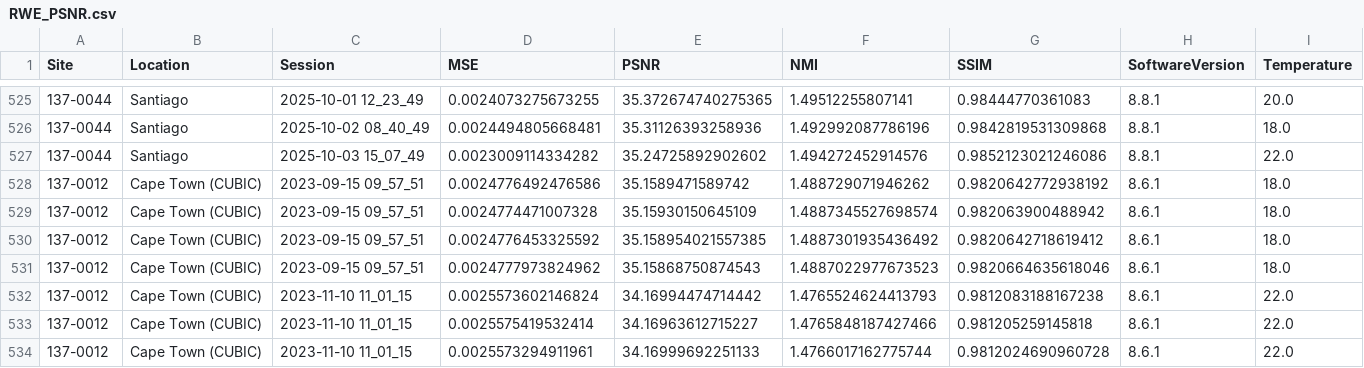
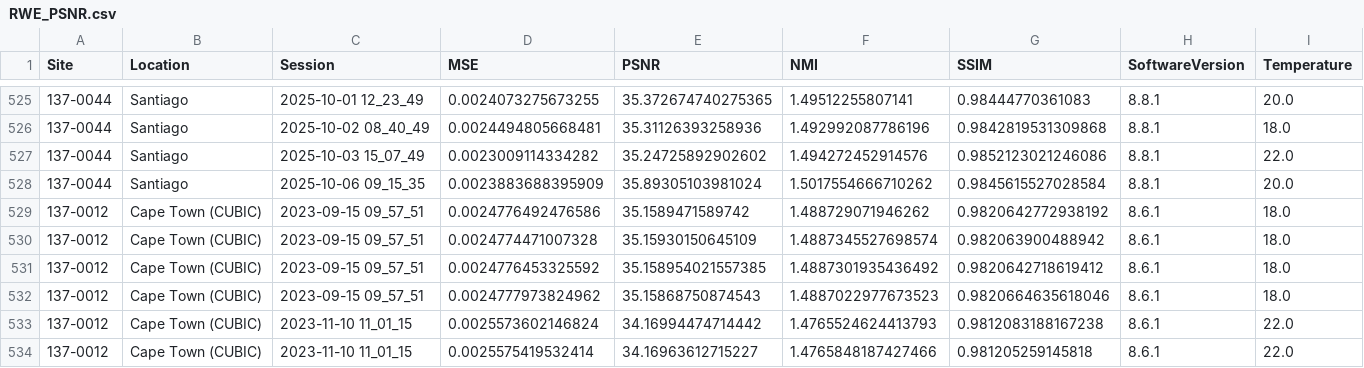
Before and after one commit to UNITY-Physics/UNITY-Dashboard, a CSV file: src/data/RWE_PSNR.csv, drawn as a sheet; only a part is shown, gaps mark what is left out; the shorter side is filled out with more unchanged rows; the diff names each change by its address in the sheet, - before the commit and + after, or states it on an @@ line.

```diff
--- a/src/data/RWE_PSNR.csv
+++ b/src/data/RWE_PSNR.csv
+row 528: 137-0044 | Santiago | 2025-10-06 09_15_35 | 0.0023883688395909 | 35.89305103981024 | 1.5017554666710262 | 0.9845615527028584 | 8.8.1 | 20.0
```
